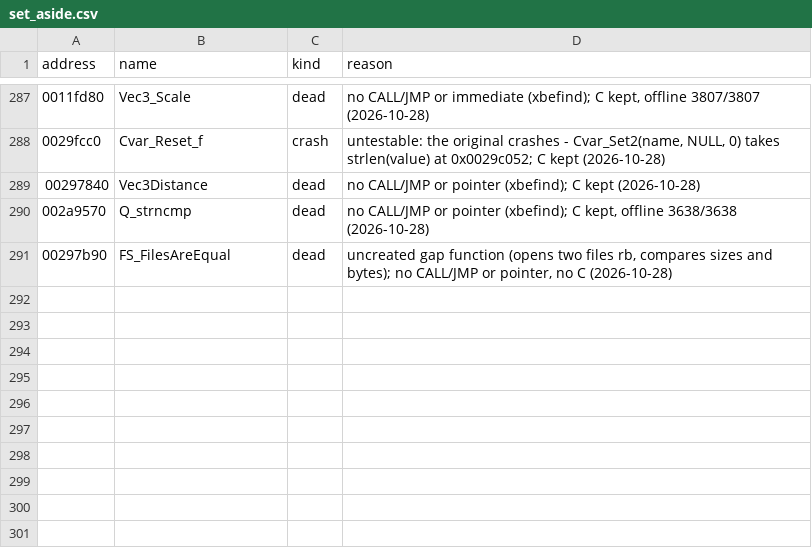
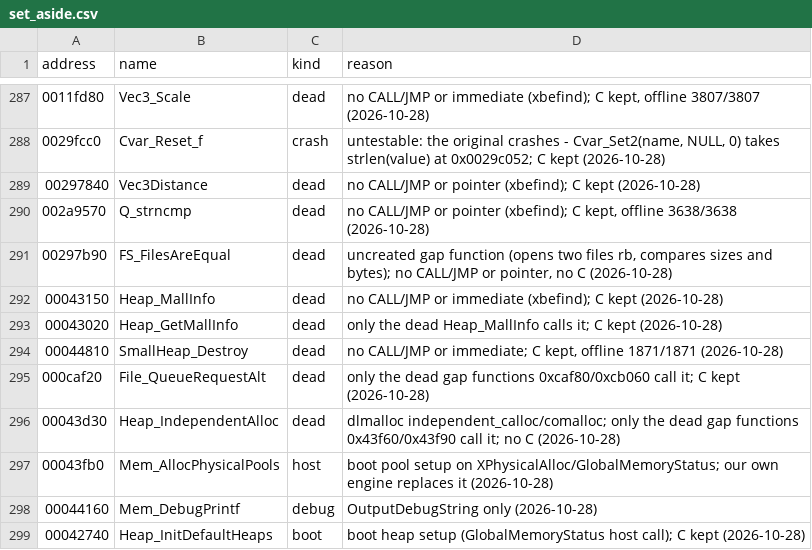
Before and after one commit to SmokeDoggy044/CoD2-BRO-Decomp, a CSV file: tools/data/set_aside.csv, drawn as a sheet; only a part is shown, gaps mark what is left out.

```diff
--- a/tools/data/set_aside.csv
+++ b/tools/data/set_aside.csv
@@ -291 +291,9 @@ address,name,kind,reason
 00297b90,FS_FilesAreEqual,dead,"uncreated gap function (opens two files rb, compares sizes and bytes); no CALL/JMP or pointer, no C (2026-10-28)"
+00043150,Heap_MallInfo,dead,"no CALL/JMP or immediate (xbefind); C kept (2026-10-28)"
+00043020,Heap_GetMallInfo,dead,"only the dead Heap_MallInfo calls it; C kept (2026-10-28)"
+00044810,SmallHeap_Destroy,dead,"no CALL/JMP or immediate; C kept, offline 1871/1871 (2026-10-28)"
+000caf20,File_QueueRequestAlt,dead,"only the dead gap functions 0xcaf80/0xcb060 call it; C kept (2026-10-28)"
+00043d30,Heap_IndependentAlloc,dead,"dlmalloc independent_calloc/comalloc; only the dead gap functions 0x43f60/0x43f90 call it; no C (2026-10-28)"
+00043fb0,Mem_AllocPhysicalPools,host,"boot pool setup on XPhysicalAlloc/GlobalMemoryStatus; our own engine replaces it (2026-10-28)"
+00044160,Mem_DebugPrintf,debug,"OutputDebugString only (2026-10-28)"
+00042740,Heap_InitDefaultHeaps,boot,"boot heap setup (GlobalMemoryStatus host call); C kept (2026-10-28)"
```
Also changed, not shown: tools/data/progress.csv, 3 other files.
